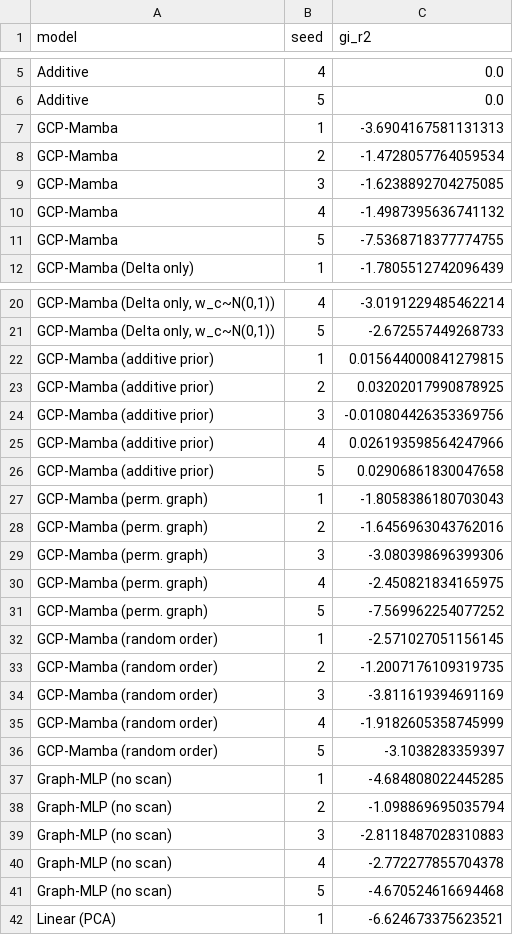
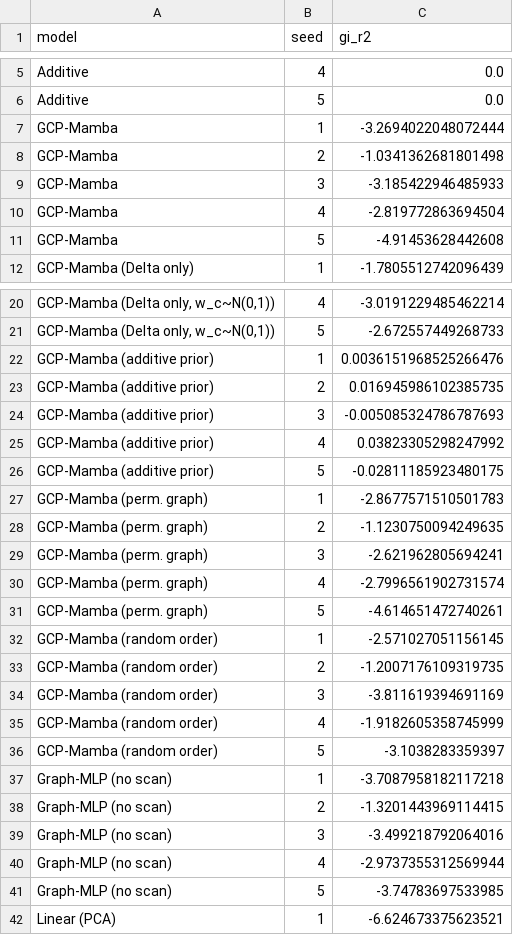
Before and after one commit to The-MathKing/gcpmamba, a CSV file: results/summary_gi_r2_per_split.csv, drawn as a sheet; only a part is shown, gaps mark what is left out; the diff covers the shown part only; the diff names each change by its address in the sheet, - before the commit and + after, or states it on an @@ line.

```diff
--- a/results/summary_gi_r2_per_split.csv
+++ b/results/summary_gi_r2_per_split.csv
-C7 (gi_r2): -3.6904167581131313
+C7 (gi_r2): -3.2694022048072444
-C8 (gi_r2): -1.4728057764059534
+C8 (gi_r2): -1.0341362681801498
-C9 (gi_r2): -1.6238892704275085
+C9 (gi_r2): -3.185422946485933
-C10 (gi_r2): -1.4987395636741132
+C10 (gi_r2): -2.819772863694504
-C11 (gi_r2): -7.5368718377774755
+C11 (gi_r2): -4.91453628442608
-C22 (gi_r2): 0.015644000841279815
+C22 (gi_r2): 0.0036151968525266476
-C23 (gi_r2): 0.03202017990878925
+C23 (gi_r2): 0.016945986102385735
-C24 (gi_r2): -0.010804426353369756
+C24 (gi_r2): -0.005085324786787693
-C25 (gi_r2): 0.026193598564247966
+C25 (gi_r2): 0.03823305298247992
-C26 (gi_r2): 0.02906861830047658
+C26 (gi_r2): -0.02811185923480175
-C27 (gi_r2): -1.8058386180703043
+C27 (gi_r2): -2.8677571510501783
-C28 (gi_r2): -1.6456963043762016
+C28 (gi_r2): -1.1230750094249635
-C29 (gi_r2): -3.080398696399306
+C29 (gi_r2): -2.621962805694241
-C30 (gi_r2): -2.450821834165975
+C30 (gi_r2): -2.7996561902731574
-C31 (gi_r2): -7.569962254077252
+C31 (gi_r2): -4.614651472740261
-C37 (gi_r2): -4.684808022445285
+C37 (gi_r2): -3.7087958182117218
-C38 (gi_r2): -1.098869695035794
+C38 (gi_r2): -1.3201443969114415
-C39 (gi_r2): -2.8118487028310883
+C39 (gi_r2): -3.499218792064016
-C40 (gi_r2): -2.772277855704378
+C40 (gi_r2): -2.9737355312569944
-C41 (gi_r2): -4.670524616694468
+C41 (gi_r2): -3.74783697533985
```
Also changed, not shown: 5 edited cells elsewhere in this file, results/comparisons.csv, results/summary_direction_de20.csv, 16 other files.
